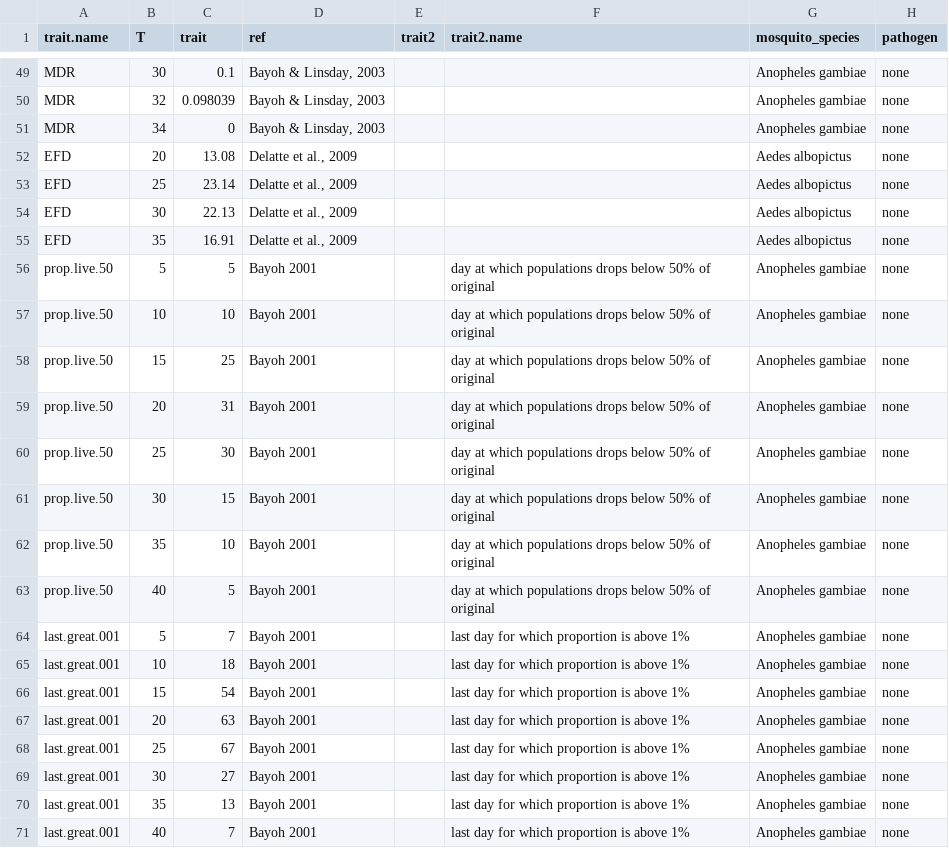
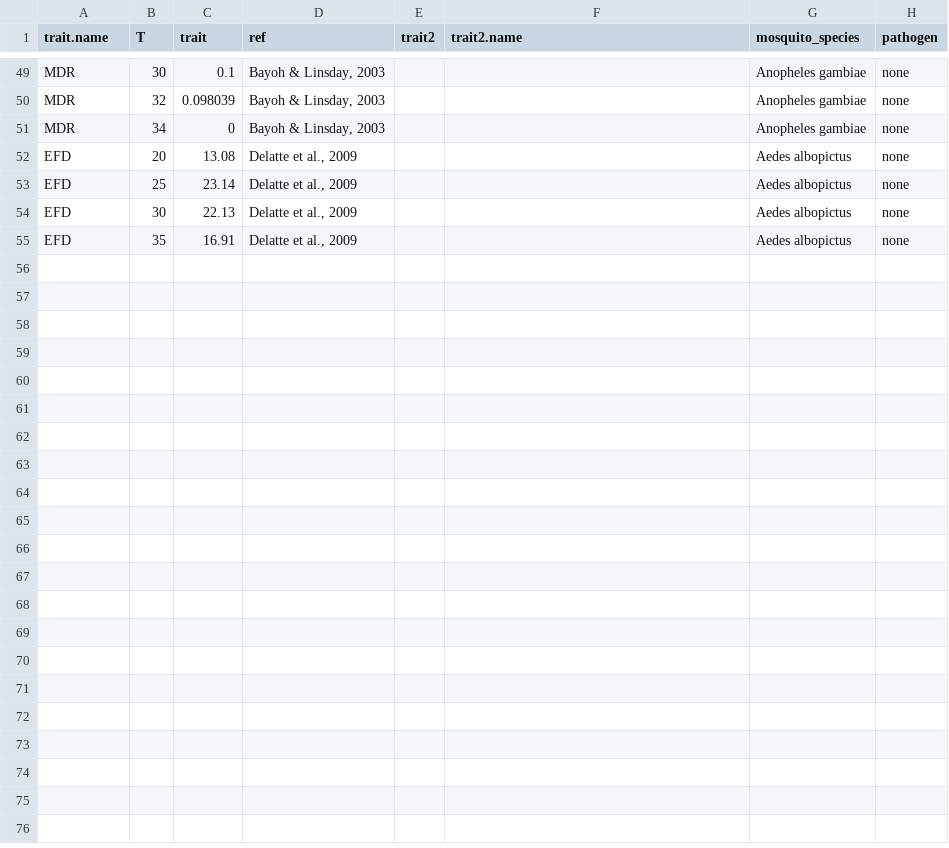
Before and after one commit to DrakeLab/thermal-properties-mbps, a CSV file: data/raw/Mordecai_2013/Mordecai_2013_supp_data.csv, drawn as a sheet; only a part is shown, gaps mark what is left out.

Commit message:
finalize raw data cleaning

```diff
--- a/data/raw/Mordecai_2013/Mordecai_2013_supp_data.csv
+++ b/data/raw/Mordecai_2013/Mordecai_2013_supp_data.csv
@@ -55,17 +55 @@ EFD,30,22.13,"Delatte et al., 2009",,,Aedes albopictus,none
 EFD,35,16.91,"Delatte et al., 2009",,,Aedes albopictus,none
-prop.live.50,5,5,Bayoh 2001,,day at which populations drops below 50% of original,Anopheles gambiae,none
-prop.live.50,10,10,Bayoh 2001,,day at which populations drops below 50% of original,Anopheles gambiae,none
-prop.live.50,15,25,Bayoh 2001,,day at which populations drops below 50% of original,Anopheles gambiae,none
-prop.live.50,20,31,Bayoh 2001,,day at which populations drops below 50% of original,Anopheles gambiae,none
-prop.live.50,25,30,Bayoh 2001,,day at which populations drops below 50% of original,Anopheles gambiae,none
-prop.live.50,30,15,Bayoh 2001,,day at which populations drops below 50% of original,Anopheles gambiae,none
-prop.live.50,35,10,Bayoh 2001,,day at which populations drops below 50% of original,Anopheles gambiae,none
-prop.live.50,40,5,Bayoh 2001,,day at which populations drops below 50% of original,Anopheles gambiae,none
-last.great.001,5,7,Bayoh 2001,,last day for which proportion is above 1%,Anopheles gambiae,none
-last.great.001,10,18,Bayoh 2001,,last day for which proportion is above 1%,Anopheles gambiae,none
-last.great.001,15,54,Bayoh 2001,,last day for which proportion is above 1%,Anopheles gambiae,none
-last.great.001,20,63,Bayoh 2001,,last day for which proportion is above 1%,Anopheles gambiae,none
-last.great.001,25,67,Bayoh 2001,,last day for which proportion is above 1%,Anopheles gambiae,none
-last.great.001,30,27,Bayoh 2001,,last day for which proportion is above 1%,Anopheles gambiae,none
-last.great.001,35,13,Bayoh 2001,,last day for which proportion is above 1%,Anopheles gambiae,none
-last.great.001,40,7,Bayoh 2001,,last day for which proportion is above 1%,Anopheles gambiae,none
```
Also changed, not shown: notes/trait_transforms.csv, 6 other files.
